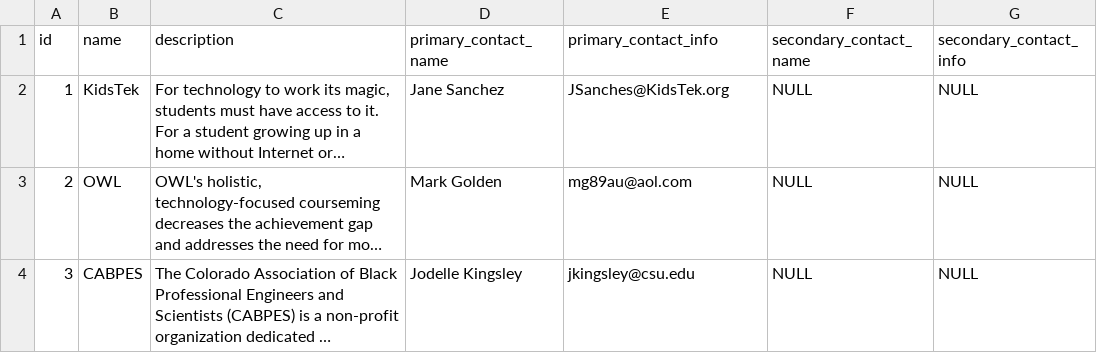
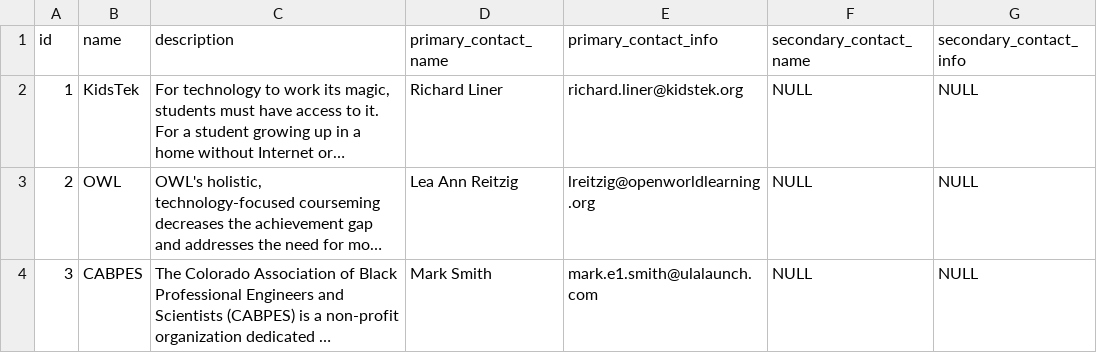
Before and after one commit to OpenGive/OpenLearn, a CSV file: services/src/main/resources/config/liquibase/data/demo-data/organizations.csv, drawn as a sheet; long unchanged cells end in …; the diff names each change by its address in the sheet, - before the commit and + after, or states it on an @@ line.

```diff
--- a/services/src/main/resources/config/liquibase/data/demo-data/organizations.csv
+++ b/services/src/main/resources/config/liquibase/data/demo-data/organizations.csv
-D2 (primary_contact_name): Jane Sanchez
+D2 (primary_contact_name): Richard Liner
-E2 (primary_contact_info): JSanches@KidsTek.org
+E2 (primary_contact_info): richard.liner@kidstek.org
-D3 (primary_contact_name): Mark Golden
+D3 (primary_contact_name): Lea Ann Reitzig
-E3 (primary_contact_info): mg89au@aol.com
+E3 (primary_contact_info): lreitzig@openworldlearning.org
-D4 (primary_contact_name): Jodelle Kingsley
+D4 (primary_contact_name): Mark Smith
-E4 (primary_contact_info): jkingsley@csu.edu
+E4 (primary_contact_info): mark.e1.smith@ulalaunch.com
```
Also changed, not shown: services/src/main/resources/config/liquibase/data/demo-data/courses.csv, services/src/main/resources/config/liquibase/data/demo-data/programs.csv, 4 other files.
